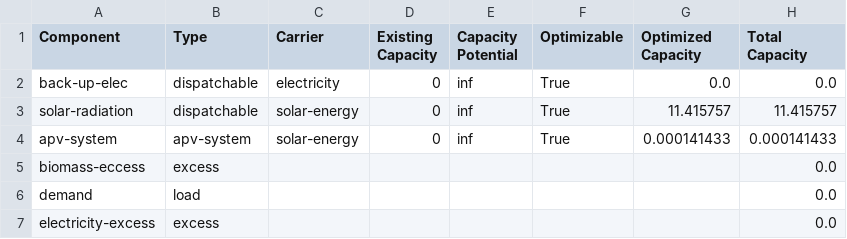
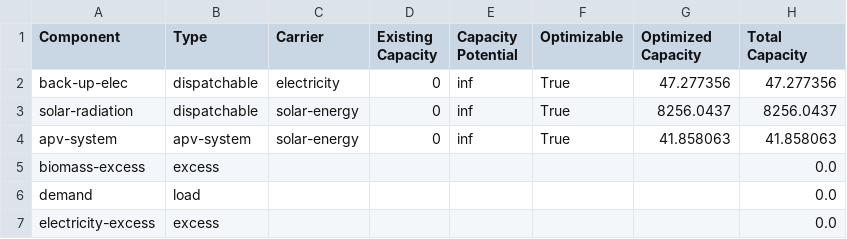
Before and after one commit to rl-institut/oemof-tabular-plugins, a CSV file: examples/results/wefe_apv_system/output/capacities.csv, drawn as a sheet.

```diff
--- a/examples/results/wefe_apv_system/output/capacities.csv
+++ b/examples/results/wefe_apv_system/output/capacities.csv
@@ -1,6 +1,6 @@
 Component,Type,Carrier,Existing Capacity,Capacity Potential,Optimizable,Optimized Capacity,Total Capacity
-back-up-elec,dispatchable,electricity,0,inf,True,0.0,0.0
-solar-radiation,dispatchable,solar-energy,0,inf,True,11.415757,11.415757
-apv-system,apv-system,solar-energy,0,inf,True,0.000141433,0.000141433
-biomass-eccess,excess,,,,,,0.0
+back-up-elec,dispatchable,electricity,0,inf,True,47.277356,47.277356
+solar-radiation,dispatchable,solar-energy,0,inf,True,8256.0437,8256.0437
+apv-system,apv-system,solar-energy,0,inf,True,41.858063,41.858063
+biomass-excess,excess,,,,,,0.0
 demand,load,,,,,,0.0
```
Also changed, not shown: examples/results/wefe_apv_system/output/all_scalars.csv, examples/results/wefe_apv_system/output/costs.csv, 17 other files.
